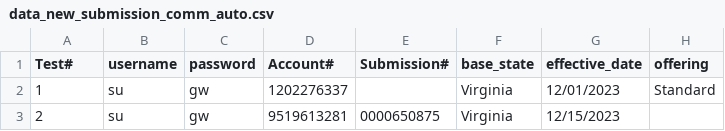
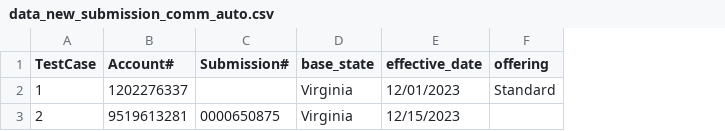
Before and after one commit to JaytiGupta/Goibibo, a CSV file: Data/data_new_submission_comm_auto.csv, drawn as a sheet; only a part is shown; the diff names each change by its address in the sheet, - before the commit and + after, or states it on an @@ line.

```diff
--- a/Data/data_new_submission_comm_auto.csv
+++ b/Data/data_new_submission_comm_auto.csv
-column B (username), rows 2-3: su | su
-column C (password), rows 2-3: gw | gw
-A1: Test#
+A1: TestCase
```
Also changed, not shown: 2 other files.
